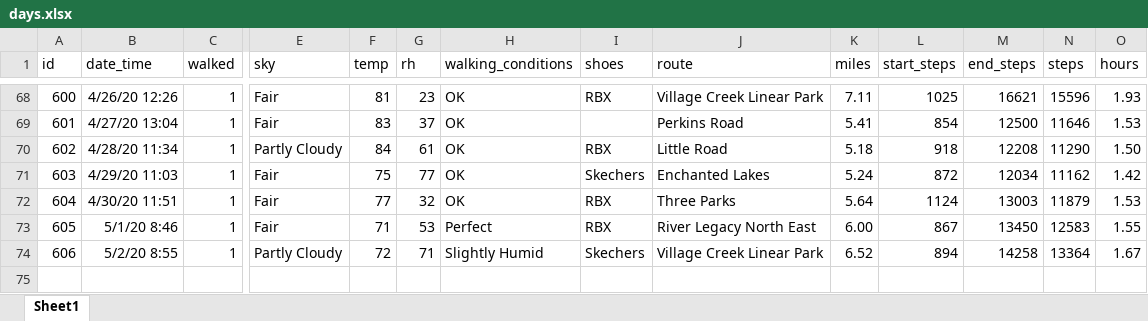
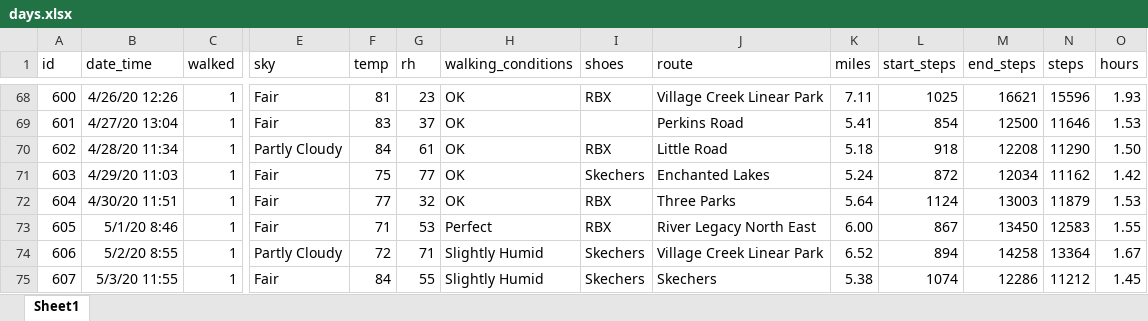
Before and after one commit to gitHubSlinkman/MyWalks, an Excel workbook: data/days.xlsx, sheet Sheet1, drawn as a sheet; only a part is shown, gaps mark what is left out; values as stored, in another font and other column widths than the file's, no borders; rows hold the shown columns only; the diff names each change by its address in the sheet, - before the commit and + after, or states it on an @@ line.

Commit message:
2020-05-03 14:23
1. Update days.xlsx

2. Update functions_test_bed.Rmd

3. Update load_packagesd.R

```diff
--- a/data/days.xlsx (sheet Sheet1)
+++ b/data/days.xlsx (sheet Sheet1)
+row 75: 607 | 5/3/20 11:55 | 1 | Fair | 84 | 55 | Slightly Humid | Skechers | Skechers | 5.38 | 1074 | 12286 | 11212 | 1.45
```
Also changed, not shown: 2 other files.
